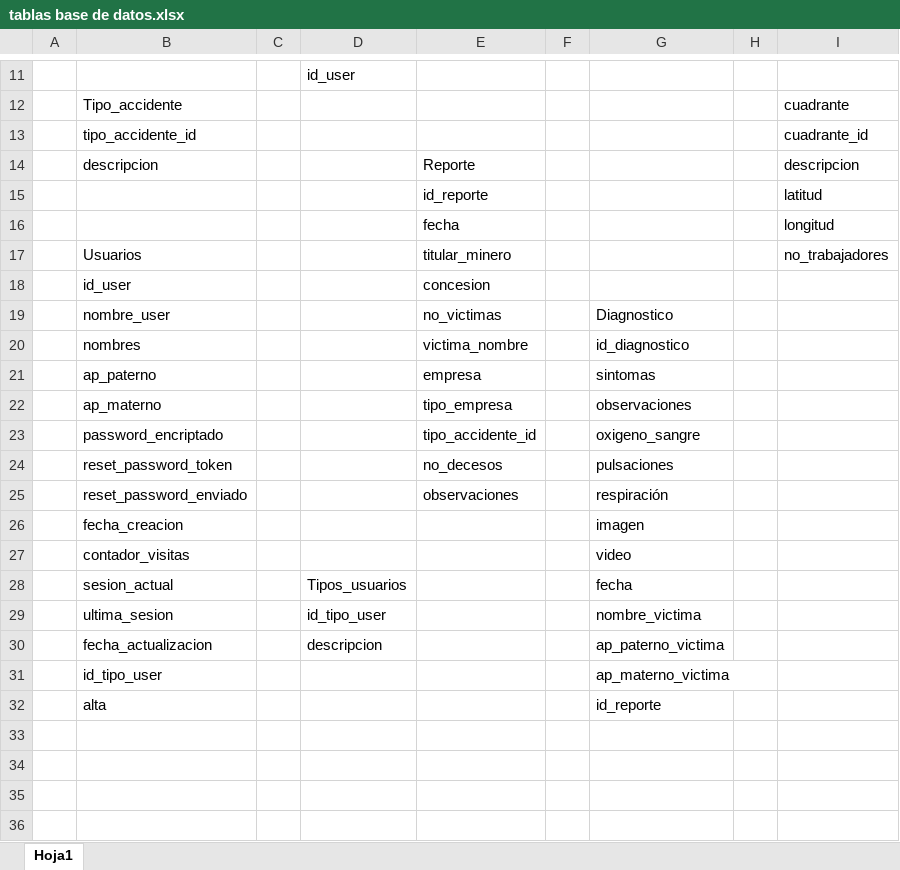
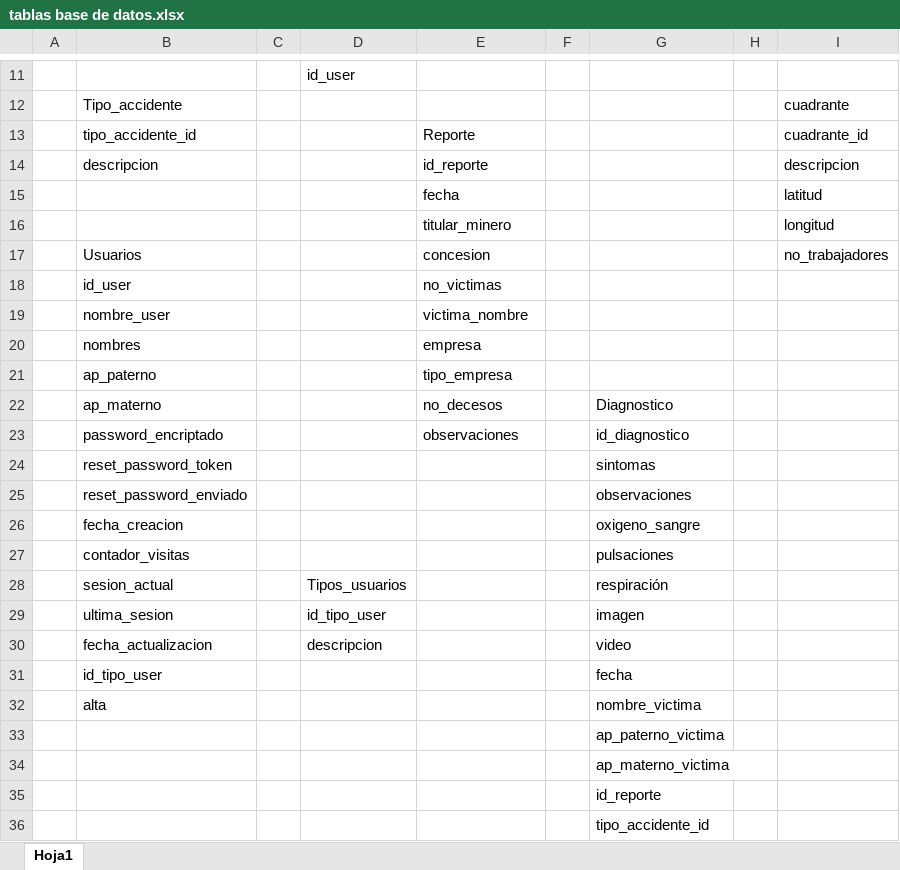
Before and after one commit to angelgurrolac/Project-Eagle, an Excel workbook: Documentacion/tablas base de datos.xlsx, sheet Hoja1, drawn as a sheet; only a part is shown, gaps mark what is left out; values as stored, in another font and other column widths than the file's, no borders; charts and pictures and table styles not drawn; removed rows and columns are numbered as before the commit, all else as after; the diff covers the shown part only; the diff names each change by its address in the sheet, - before the commit and + after, or states it on an @@ line.

Commit message:
BD nueva y arduino :v:
Agregue cambios en la base de datos que dijimos y el random para arduino

```diff
--- a/Documentacion/tablas base de datos.xlsx (sheet Hoja1)
+++ b/Documentacion/tablas base de datos.xlsx (sheet Hoja1)
-E13: (empty)
+E13: Reporte
-E14: Reporte
+E14: id_reporte
-row 15:  |  |  |  | id_reporte |  |  |  | latitud
-I15: longitud
+I15: latitud
+row 16:  |  |  |  | titular_minero |  |  |  | longitud
-E17: titular_minero
+E17: concesion
-E18: concesion
+E18: no_victimas
-row 19:  | nombre_user |  |  | no_victimas |  | Diagnostico
-row 20:  | nombres |  |  | victima_nombre |  | id_diagnostico
-row 21:  | ap_paterno |  |  | empresa |  | sintomas
+row 19:  | nombre_user |  |  | victima_nombre
+row 20:  | nombres |  |  | empresa
-B21: ap_materno
+B21: ap_paterno
-G21: observaciones
+G21: (empty)
-row 23:  | password_encriptado |  |  | tipo_accidente_id |  | oxigeno_sangre
-row 24:  | reset_password_token |  |  | no_decesos |  | pulsaciones
+row 22:  | ap_materno |  |  | no_decesos |  | Diagnostico
-B23: reset_password_enviado
+B23: password_encriptado
-G23: respiración
+G23: id_diagnostico
+row 24:  | reset_password_token |  |  |  |  | sintomas
+row 25:  | reset_password_enviado |  |  |  |  | observaciones
-G26: imagen
+G26: oxigeno_sangre
-G27: video
+G27: pulsaciones
-G28: fecha
+G28: respiración
-G29: nombre_victima
+G29: imagen
-G30: ap_paterno_victima
+G30: video
-G31: ap_materno_victima
+G31: fecha
-G32: id_reporte
+G32: nombre_victima
+row 33:  |  |  |  |  |  | ap_paterno_victima
+row 34:  |  |  |  |  |  | ap_materno_victima
+row 35:  |  |  |  |  |  | id_reporte
+row 36:  |  |  |  |  |  | tipo_accidente_id
```
Also changed, not shown: 1 added row elsewhere in this sheet, charts or pictures, 2 other files.
